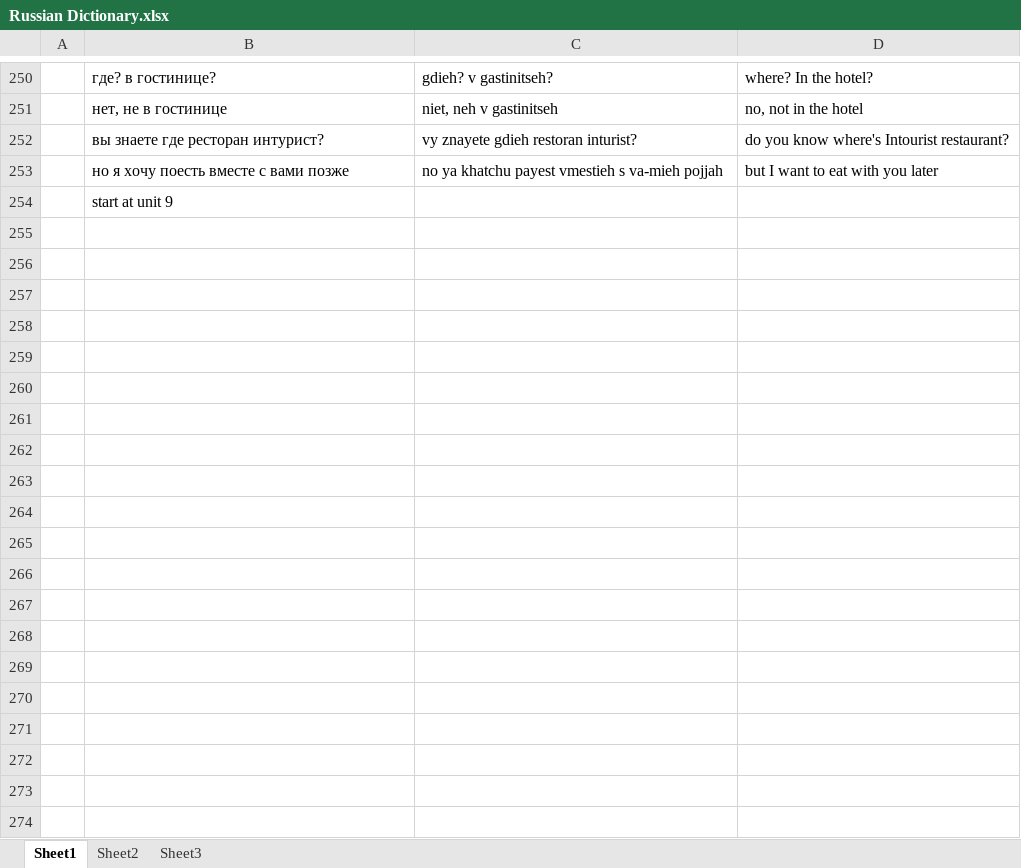
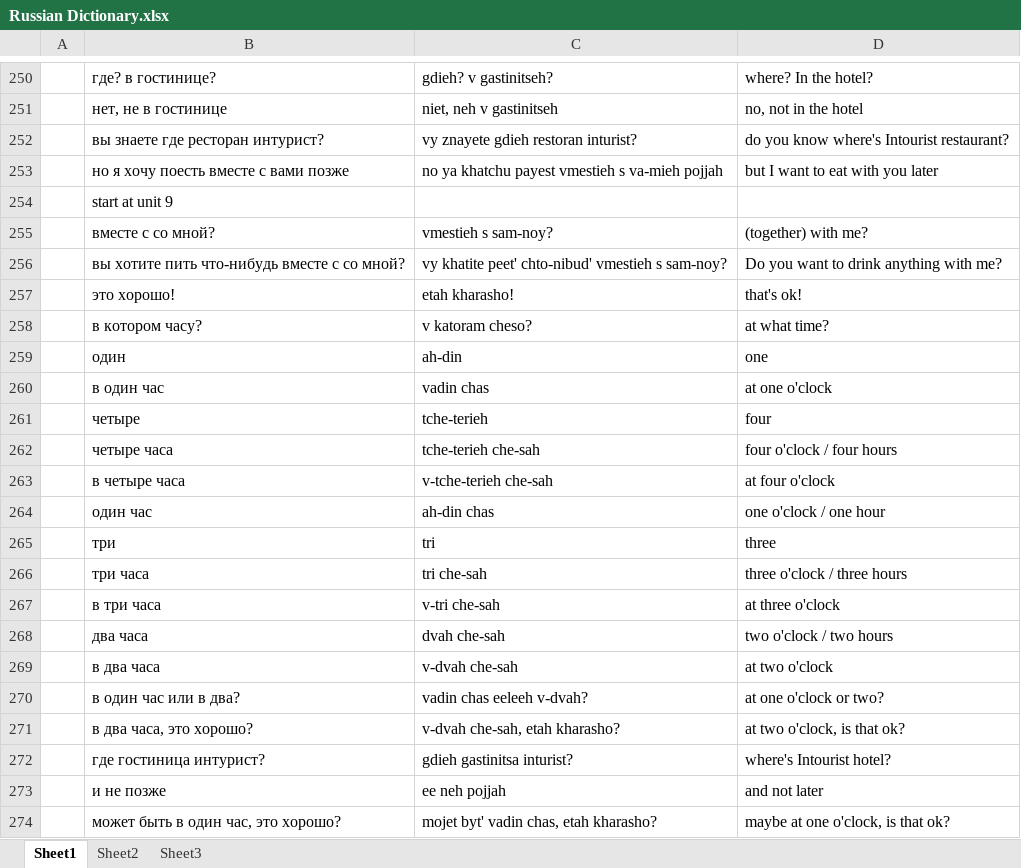
Before and after one commit to amkhal2/russian, an Excel workbook: Russian Dictionary.xlsx, sheet Sheet1, drawn as a sheet; only a part is shown, gaps mark what is left out; values as stored, in another font and other column widths than the file's, no borders; conditional formats not drawn; the diff covers the shown part only; the diff names each change by its address in the sheet, - before the commit and + after, or states it on an @@ line.

```diff
--- a/Russian Dictionary.xlsx (sheet Sheet1)
+++ b/Russian Dictionary.xlsx (sheet Sheet1)
+row 255:  | вместе с со мной? | vmestieh s sam-noy? | (together) with me?
+row 256:  | вы хотите пить что-нибудь вместе с со мной? | vy khatite peet' chto-nibud' vmestieh s sam-noy? | Do you want to drink anything with me?
+row 257:  | это хорошо! | etah kharasho! | that's ok!
+row 258:  | в котором часу? | v katoram cheso? | at what time?
+row 259:  | один | ah-din | one
+row 260:  | в один час | vadin chas | at one o'clock
+row 261:  | четыре | tche-terieh | four
+row 262:  | четыре часа | tche-terieh che-sah | four o'clock / four hours
+row 263:  | в четыре часа | v-tche-terieh che-sah | at four o'clock
+row 264:  | один час | ah-din chas | one o'clock / one hour
+row 265:  | три | tri | three
+row 266:  | три часа | tri che-sah | three o'clock / three hours
+row 267:  | в три часа | v-tri che-sah | at three o'clock
+row 268:  | два часа | dvah che-sah | two o'clock / two hours
+row 269:  | в два часа | v-dvah che-sah | at two o'clock
+row 270:  | в один час или в два? | vadin chas eeleeh v-dvah? | at one o'clock or two?
+row 271:  | в два часа, это хорошо? | v-dvah che-sah, etah kharasho? | at two o'clock, is that ok?
+row 272:  | где гостиница интурист? | gdieh gastinitsa inturist? | where's Intourist hotel?
+row 273:  | и не позже | ee neh pojjah | and not later
+row 274:  | может быть в один час, это хорошо? | mojet byt' vadin chas, etah kharasho? | maybe at one o'clock, is that ok?
```
Also changed, not shown: 14 added rows and 1 edited cell elsewhere in this sheet, 1 other file.
